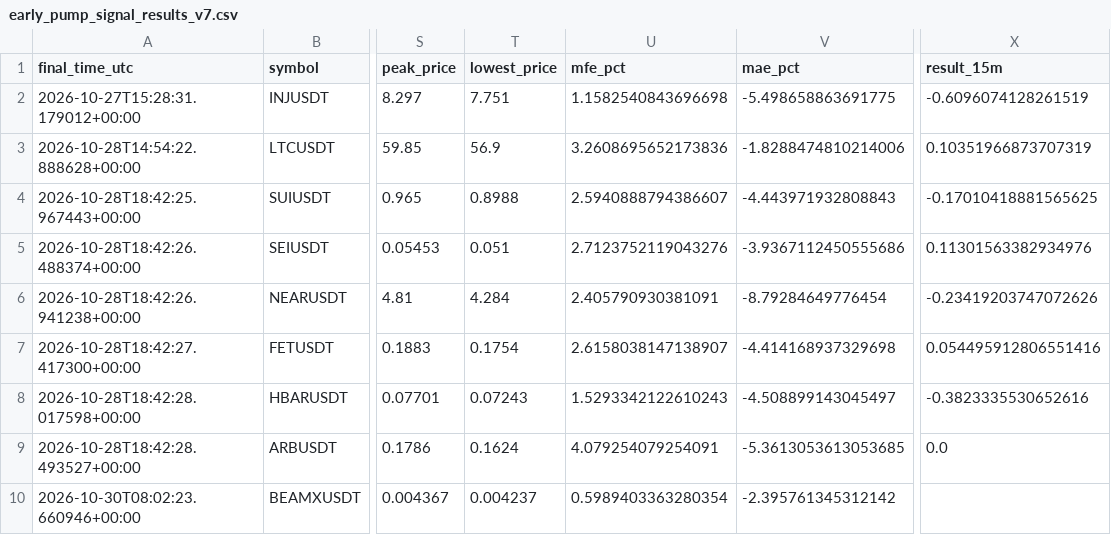
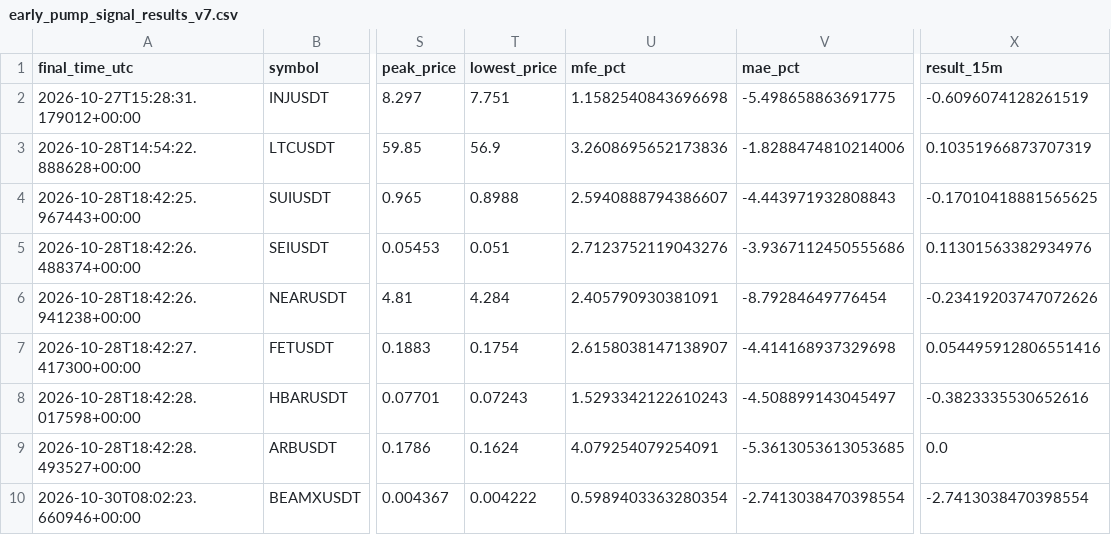
Before and after one commit to solom20232007/v7, a CSV file: early_pump_signal_results_v7.csv, drawn as a sheet; only a part is shown, gaps mark what is left out; the diff names each change by its address in the sheet, - before the commit and + after, or states it on an @@ line.

```diff
--- a/early_pump_signal_results_v7.csv
+++ b/early_pump_signal_results_v7.csv
-T10 (lowest_price): 0.004237
+T10 (lowest_price): 0.004222
-V10 (mae_pct): -2.395761345312142
+V10 (mae_pct): -2.7413038470398554
-X10 (result_15m): (empty)
+X10 (result_15m): -2.7413038470398554
```
Also changed, not shown: 1 other file.
